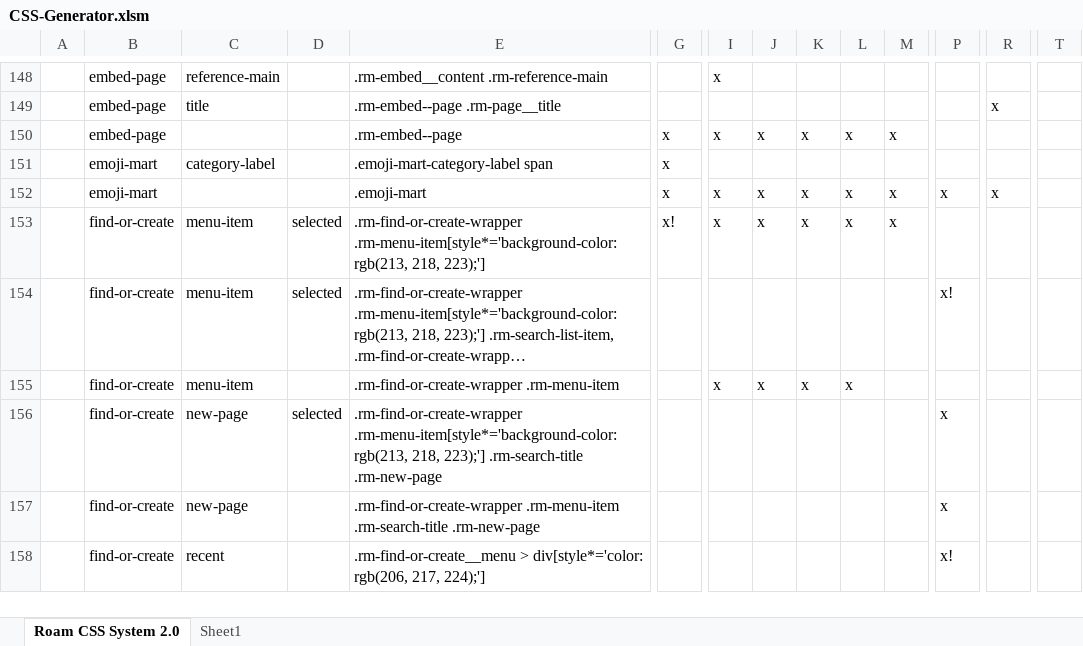
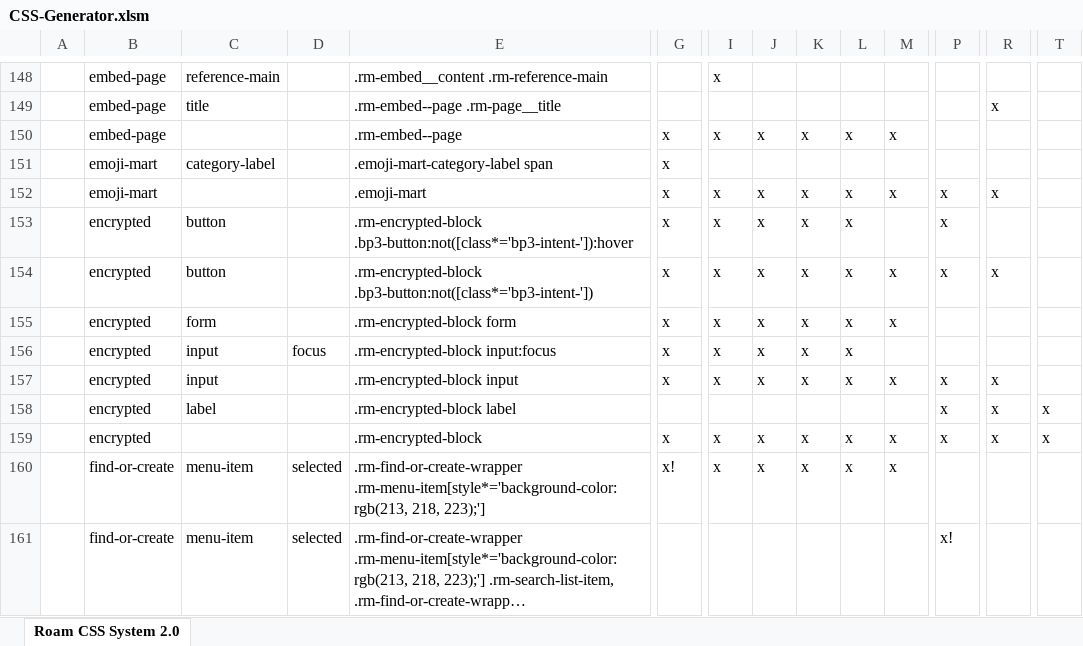
Before and after one commit to rcvd/roam-css-system, an Excel workbook: excel generator/CSS-Generator.xlsm, sheet Roam CSS System 2.0, drawn as a sheet; only a part is shown, gaps mark what is left out; the shorter side is filled out with more unchanged rows; long unchanged cells end in …; values as stored, in another font and other column widths than the file's, no cell formats; charts and pictures and conditional formats not drawn; rows hold the shown columns only; the diff names each change by its address in the sheet, - before the commit and + after, or states it on an @@ line.

```diff
--- a/excel generator/CSS-Generator.xlsm (sheet Roam CSS System 2.0)
+++ b/excel generator/CSS-Generator.xlsm (sheet Roam CSS System 2.0)
-sheet tab: Sheet1
+row 153:  | encrypted | button |  | .rm-encrypted-block .bp3-button:not([class*='bp3-intent-']):hover | x | x | x | x | x |  | x
+row 154:  | encrypted | button |  | .rm-encrypted-block .bp3-button:not([class*='bp3-intent-']) | x | x | x | x | x | x | x | x
+row 155:  | encrypted | form |  | .rm-encrypted-block form | x | x | x | x | x | x
+row 156:  | encrypted | input | focus | .rm-encrypted-block input:focus | x | x | x | x | x
+row 157:  | encrypted | input |  | .rm-encrypted-block input | x | x | x | x | x | x | x | x
+row 158:  | encrypted | label |  | .rm-encrypted-block label |  |  |  |  |  |  | x | x | x
+row 159:  | encrypted |  |  | .rm-encrypted-block | x | x | x | x | x | x | x | x | x
```
Also changed, not shown: cell formats, 3 other files.
